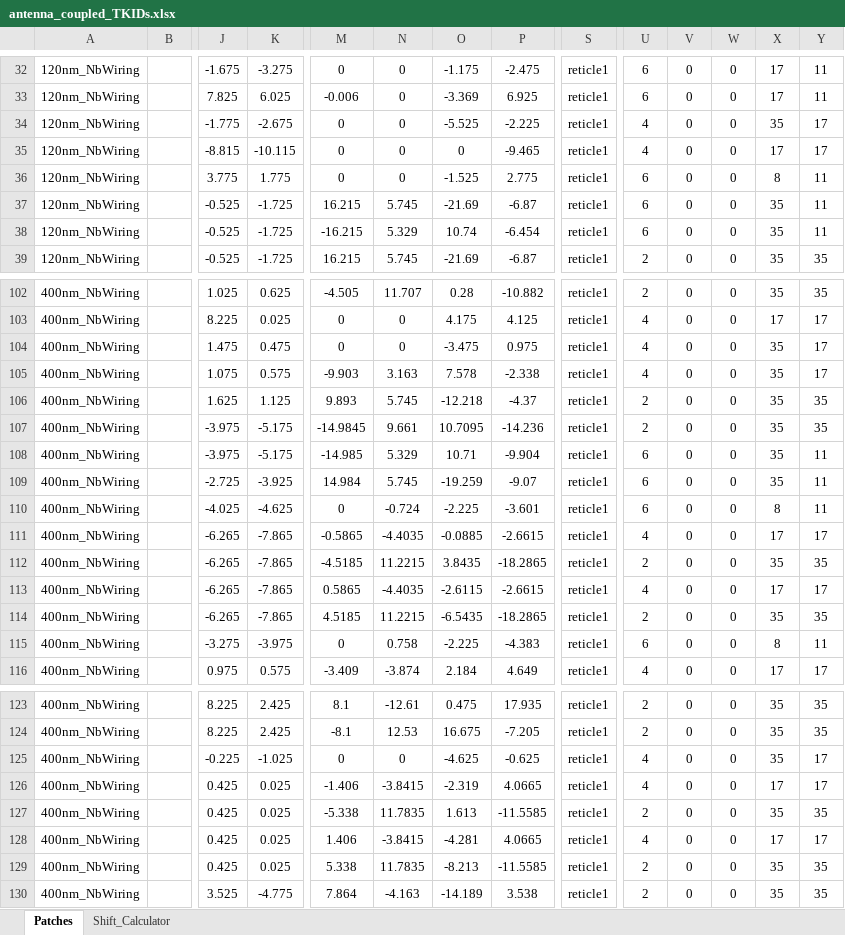
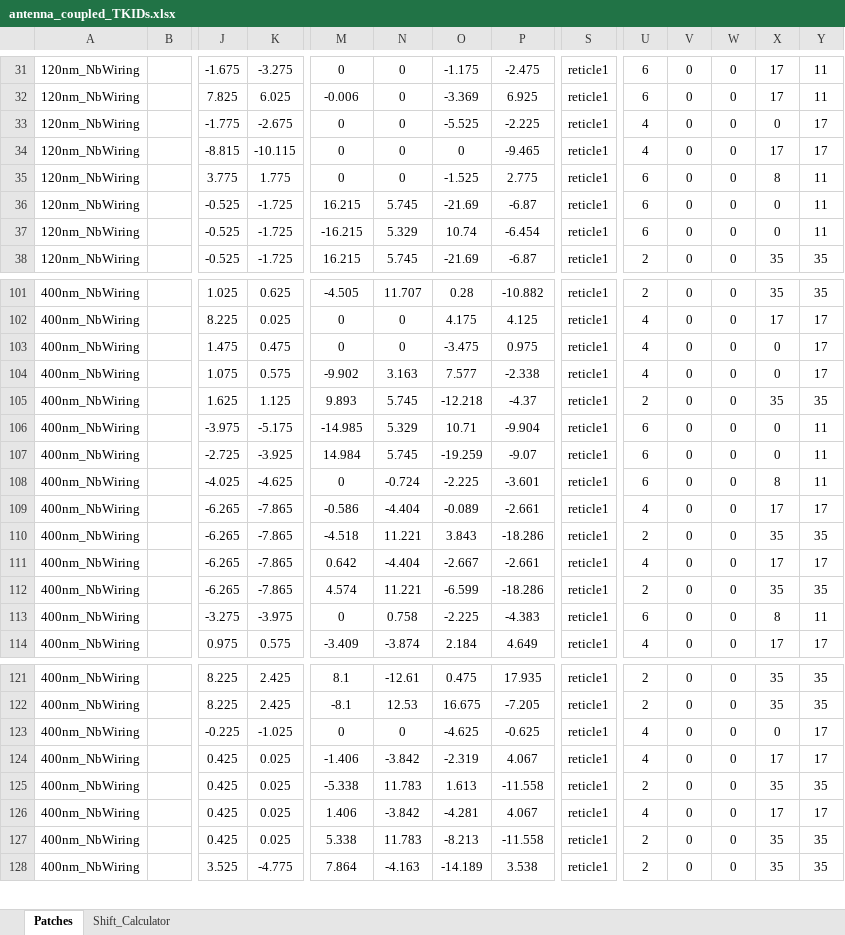
Before and after one commit to WanduiAlbert/ResoBolo, an Excel workbook: masks/code/antenna_coupled_TKIDs.xlsx, sheet Patches, drawn as a sheet; only a part is shown, gaps mark what is left out; values as stored, in another font and other column widths than the file's, no borders; removed rows and columns are numbered as before the commit, all else as after; rows hold the shown columns only; the diff covers the shown part only; the diff names each change by its address in the sheet, - before the commit and + after, or states it on an @@ line.

Commit message:
fixing some persistent issues with patch generation. Can now properly generate patches for many levels of nested arrays with shifts

```diff
--- a/masks/code/antenna_coupled_TKIDs.xlsx (sheet Patches)
+++ b/masks/code/antenna_coupled_TKIDs.xlsx (sheet Patches)
-X33: 35
+X33: 0
-X36:X37: 35
+X36:X37: 0
-X103:X104: 35
+X103:X104: 0
-M104: -9.903
+M104: -9.902
-O104: 7.578
+O104: 7.577
-row 107: 400nm_NbWiring |  | -3.975 | -5.175 | -14.9845 | 9.661 | 10.7095 | -14.236 | reticle1 | 2 | 0 | 0 | 35 | 35
-X106:X107: 35
+X106:X107: 0
-M109: -0.5865
+M109: -0.586
-N109: -4.4035
+N109: -4.404
-O109: -0.0885
+O109: -0.089
-P109: -2.6615
+P109: -2.661
-M110: -4.5185
+M110: -4.518
-N110: 11.2215
+N110: 11.221
-O110: 3.8435
+O110: 3.843
-P110: -18.2865
+P110: -18.286
-M111: 0.5865
+M111: 0.642
-N111: -4.4035
+N111: -4.404
-O111: -2.6115
+O111: -2.667
-P111: -2.6615
+P111: -2.661
-M112: 4.5185
+M112: 4.574
-N112: 11.2215
+N112: 11.221
-O112: -6.5435
+O112: -6.599
-P112: -18.2865
+P112: -18.286
-X123: 35
+X123: 0
-N124: -3.8415
+N124: -3.842
-P124: 4.0665
+P124: 4.067
-N125: 11.7835
+N125: 11.783
-P125: -11.5585
+P125: -11.558
-N126: -3.8415
+N126: -3.842
-P126: 4.0665
+P126: 4.067
-N127: 11.7835
+N127: 11.783
-P127: -11.5585
+P127: -11.558
```
Also changed, not shown: 1 removed row and 23 edited cells elsewhere in this sheet, sheet Shift_Calculator, 12 other files.
